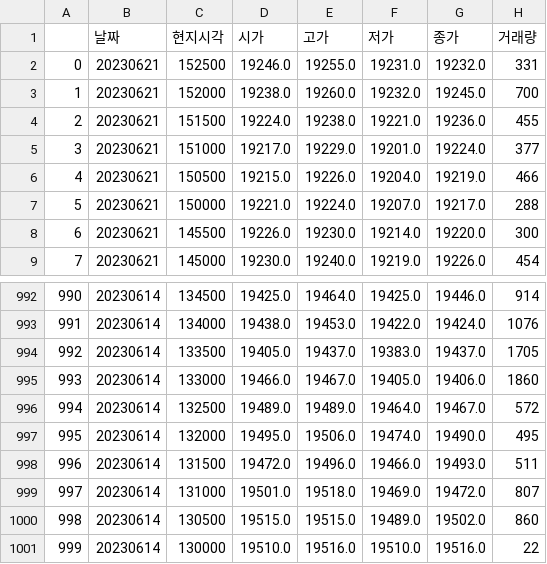
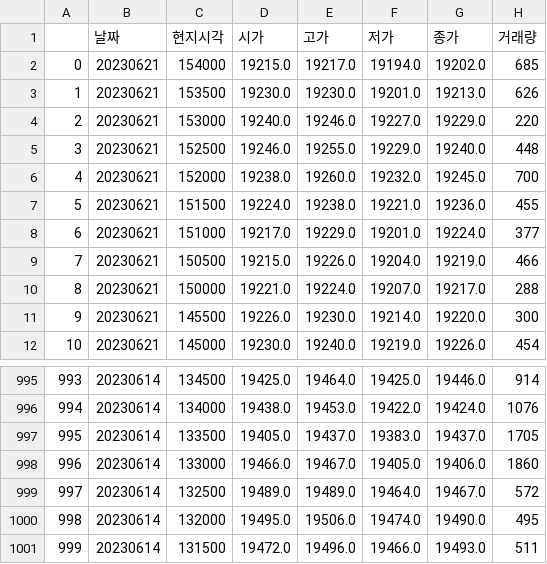
Before and after one commit to yeijeong/dl-dev, a CSV file: Ssu yaan/hmh_minutes_ohlcv.csv, drawn as a sheet; only a part is shown, gaps mark what is left out; removed rows and columns are numbered as before the commit, all else as after; the diff names each change by its address in the sheet, - before the commit and + after, or states it on an @@ line.

```diff
--- a/Ssu yaan/hmh_minutes_ohlcv.csv
+++ b/Ssu yaan/hmh_minutes_ohlcv.csv
+row 2: 0 | 20230621 | 154000 | 19215.0 | 19217.0 | 19194.0 | 19202.0 | 685
+row 3: 1 | 20230621 | 153500 | 19230.0 | 19230.0 | 19201.0 | 19213.0 | 626
+row 4: 2 | 20230621 | 153000 | 19240.0 | 19246.0 | 19227.0 | 19229.0 | 220
@@ column A renumbered between rows 5 and 1001 @@
-F5 (저가): 19231.0
+F5 (저가): 19229.0
-G5 (종가): 19232.0
+G5 (종가): 19240.0
-H5 (거래량): 331
+H5 (거래량): 448
-row 999: 997 | 20230614 | 131000 | 19501.0 | 19518.0 | 19469.0 | 19472.0 | 807
-row 1000: 998 | 20230614 | 130500 | 19515.0 | 19515.0 | 19489.0 | 19502.0 | 860
-row 1001: 999 | 20230614 | 130000 | 19510.0 | 19516.0 | 19510.0 | 19516.0 | 22
```
Also changed, not shown: 4 other files.
